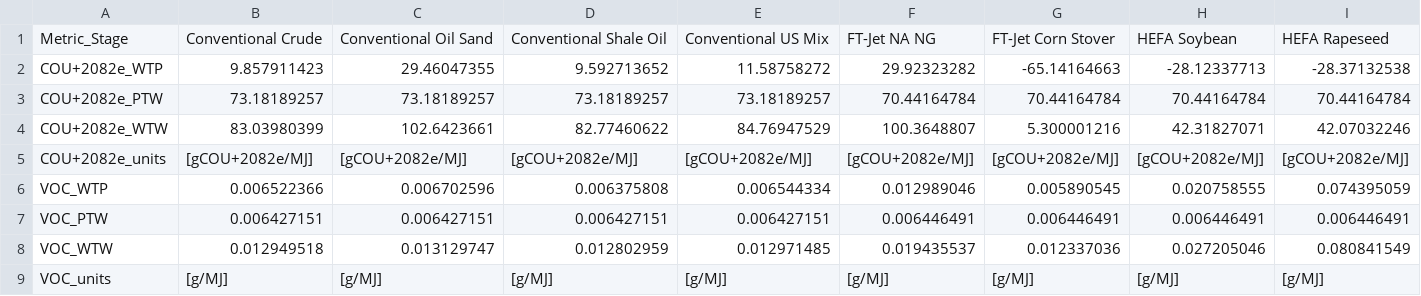
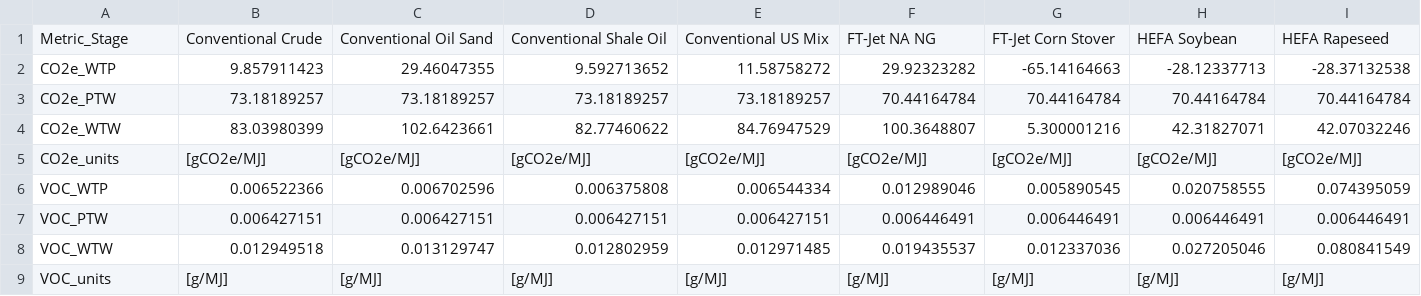
Before and after one commit to ArgonneEducation/GREET_Jet_WTW_Calculator, a CSV file: data/cleaned_data.csv, drawn as a sheet; only a part is shown; removed rows and columns are numbered as before the commit, all else as after; rows hold the shown columns only; the diff names each change by its address in the sheet, - before the commit and + after, or states it on an @@ line.

Commit message:
Replace COU+2082e with CO2e in cleaned_data.csv

```diff
--- a/data/cleaned_data.csv
+++ b/data/cleaned_data.csv
-A2: COU+2082e_WTP
+A2: CO2e_WTP
-A3: COU+2082e_PTW
+A3: CO2e_PTW
-A4: COU+2082e_WTW
+A4: CO2e_WTW
-row 5: COU+2082e_units | [gCOU+2082e/MJ] | [gCOU+2082e/MJ] | [gCOU+2082e/MJ] | [gCOU+2082e/MJ] | [gCOU+2082e/MJ] | [gCOU+2082e/MJ] | [gCOU+2082e/MJ] | [gCOU+2082e/MJ]
+row 5: CO2e_units | [gCO2e/MJ] | [gCO2e/MJ] | [gCO2e/MJ] | [gCO2e/MJ] | [gCO2e/MJ] | [gCO2e/MJ] | [gCO2e/MJ] | [gCO2e/MJ]
```
